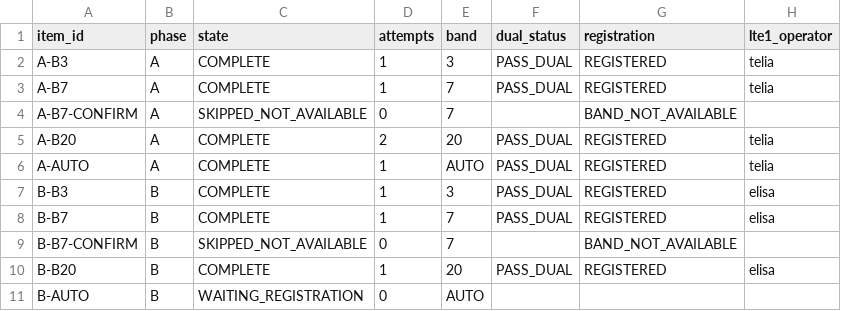
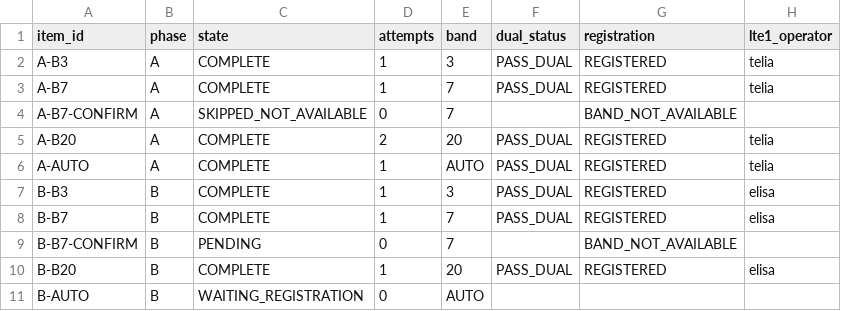
Before and after one commit to madisvorklaev/ltap-lte-testbench, a CSV file: results-public/lte7-elisa-telia-crossover/matrix_summary.csv, drawn as a sheet; only a part is shown; the diff names each change by its address in the sheet, - before the commit and + after, or states it on an @@ line.

Commit message:
lte7 crossover: retry skipped B7 confirmation

```diff
--- a/results-public/lte7-elisa-telia-crossover/matrix_summary.csv
+++ b/results-public/lte7-elisa-telia-crossover/matrix_summary.csv
-C9 (state): SKIPPED_NOT_AVAILABLE
+C9 (state): PENDING
```
Also changed, not shown: 4 other files.
